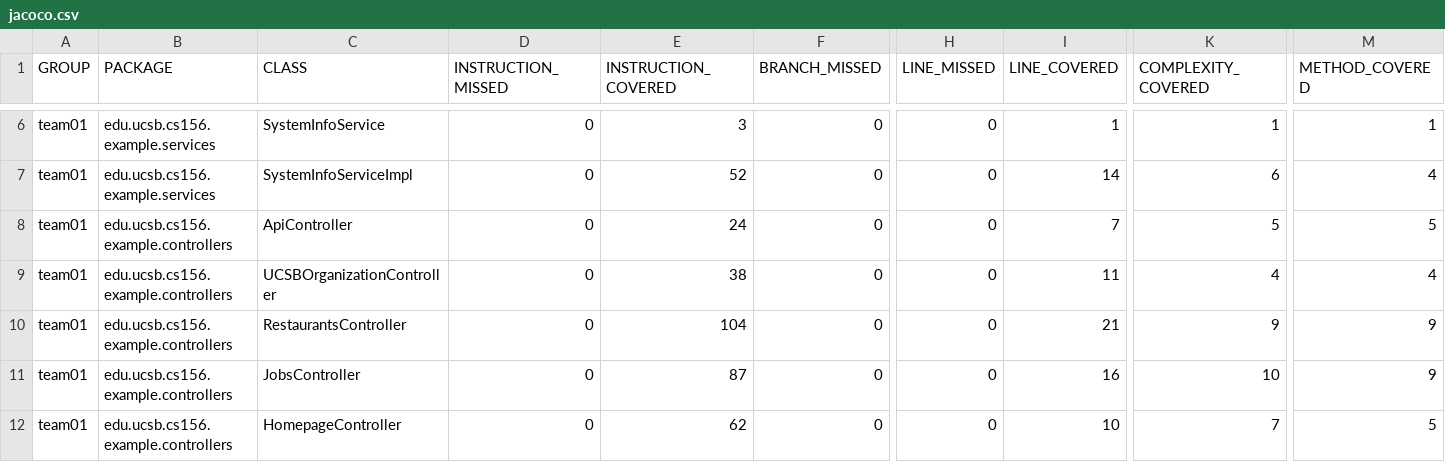
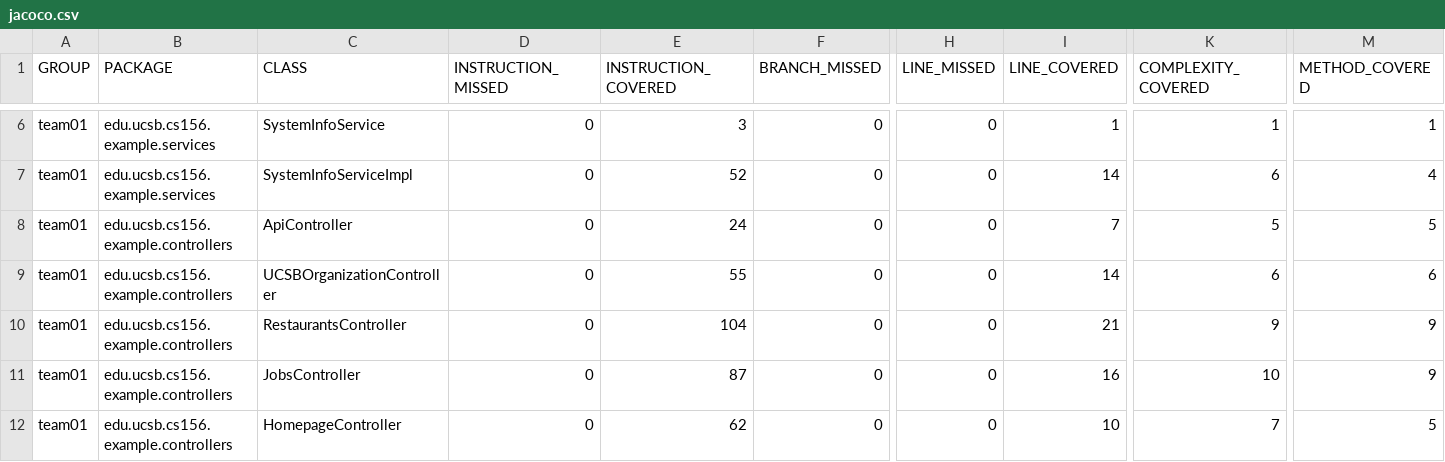
Before and after one commit to ucsb-cs156-s25/team01-s25-15, a CSV file: jacoco/jacoco.csv, drawn as a sheet; only a part is shown, gaps mark what is left out; the diff names each change by its address in the sheet, - before the commit and + after, or states it on an @@ line.

```diff
--- a/jacoco/jacoco.csv
+++ b/jacoco/jacoco.csv
-E9 (INSTRUCTION_COVERED): 38
+E9 (INSTRUCTION_COVERED): 55
-I9 (LINE_COVERED): 11
+I9 (LINE_COVERED): 14
-K9 (COMPLEXITY_COVERED): 4
+K9 (COMPLEXITY_COVERED): 6
-M9 (METHOD_COVERED): 4
+M9 (METHOD_COVERED): 6
```
Also changed, not shown: 7 other files.
